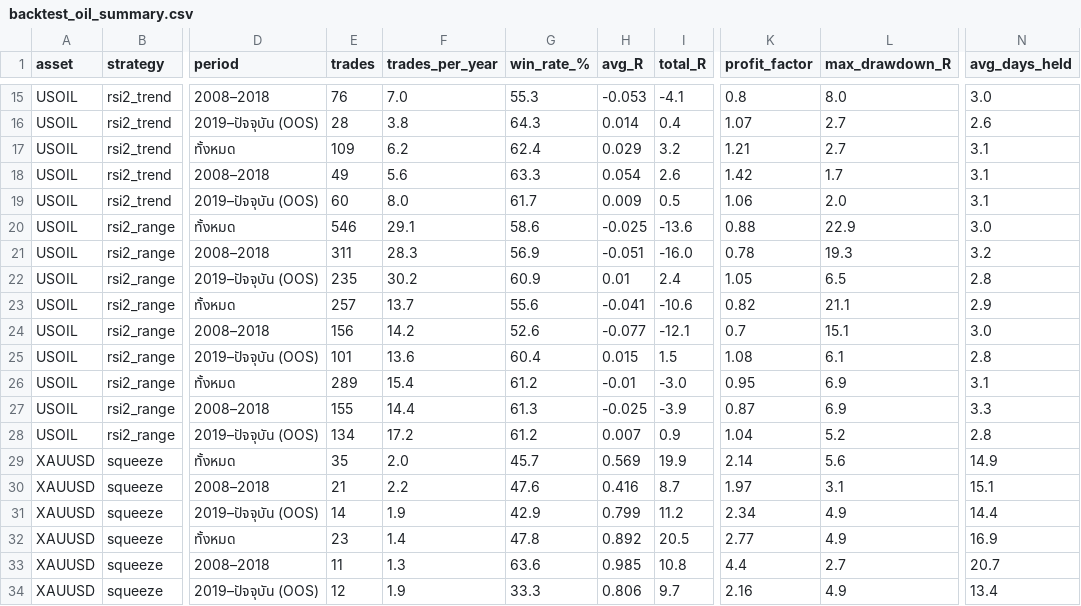
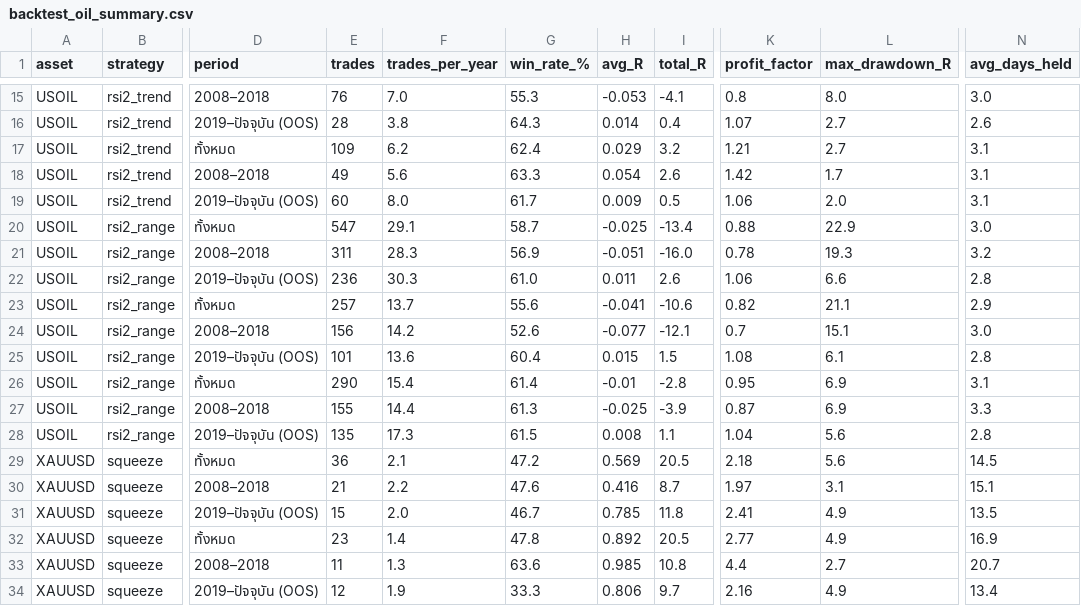
Before and after one commit to amonaipitf-ai/trading-ml, a CSV file: output/backtest_oil_summary.csv, drawn as a sheet; only a part is shown, gaps mark what is left out; the diff covers the shown part only; the diff names each change by its address in the sheet, - before the commit and + after, or states it on an @@ line.

```diff
--- a/output/backtest_oil_summary.csv
+++ b/output/backtest_oil_summary.csv
-E20 (trades): 546
+E20 (trades): 547
-G20 (win_rate_%): 58.6
+G20 (win_rate_%): 58.7
-I20 (total_R): -13.6
+I20 (total_R): -13.4
-E22 (trades): 235
+E22 (trades): 236
-F22 (trades_per_year): 30.2
+F22 (trades_per_year): 30.3
-G22 (win_rate_%): 60.9
+G22 (win_rate_%): 61.0
-H22 (avg_R): 0.01
+H22 (avg_R): 0.011
-I22 (total_R): 2.4
+I22 (total_R): 2.6
-K22 (profit_factor): 1.05
+K22 (profit_factor): 1.06
-L22 (max_drawdown_R): 6.5
+L22 (max_drawdown_R): 6.6
-E26 (trades): 289
+E26 (trades): 290
-G26 (win_rate_%): 61.2
+G26 (win_rate_%): 61.4
-I26 (total_R): -3.0
+I26 (total_R): -2.8
-E28 (trades): 134
+E28 (trades): 135
-F28 (trades_per_year): 17.2
+F28 (trades_per_year): 17.3
-G28 (win_rate_%): 61.2
+G28 (win_rate_%): 61.5
-H28 (avg_R): 0.007
+H28 (avg_R): 0.008
-I28 (total_R): 0.9
+I28 (total_R): 1.1
-L28 (max_drawdown_R): 5.2
+L28 (max_drawdown_R): 5.6
-E29 (trades): 35
+E29 (trades): 36
-F29 (trades_per_year): 2.0
+F29 (trades_per_year): 2.1
-G29 (win_rate_%): 45.7
+G29 (win_rate_%): 47.2
-I29 (total_R): 19.9
+I29 (total_R): 20.5
-K29 (profit_factor): 2.14
+K29 (profit_factor): 2.18
-N29 (avg_days_held): 14.9
+N29 (avg_days_held): 14.5
-E31 (trades): 14
+E31 (trades): 15
-F31 (trades_per_year): 1.9
+F31 (trades_per_year): 2.0
-G31 (win_rate_%): 42.9
+G31 (win_rate_%): 46.7
-H31 (avg_R): 0.799
+H31 (avg_R): 0.785
-I31 (total_R): 11.2
+I31 (total_R): 11.8
-K31 (profit_factor): 2.34
+K31 (profit_factor): 2.41
-N31 (avg_days_held): 14.4
+N31 (avg_days_held): 13.5
```
Also changed, not shown: 33 edited cells elsewhere in this file, output/backtest_oil_trades.csv, output/backtest_v2_summary.csv, 9 other files.
